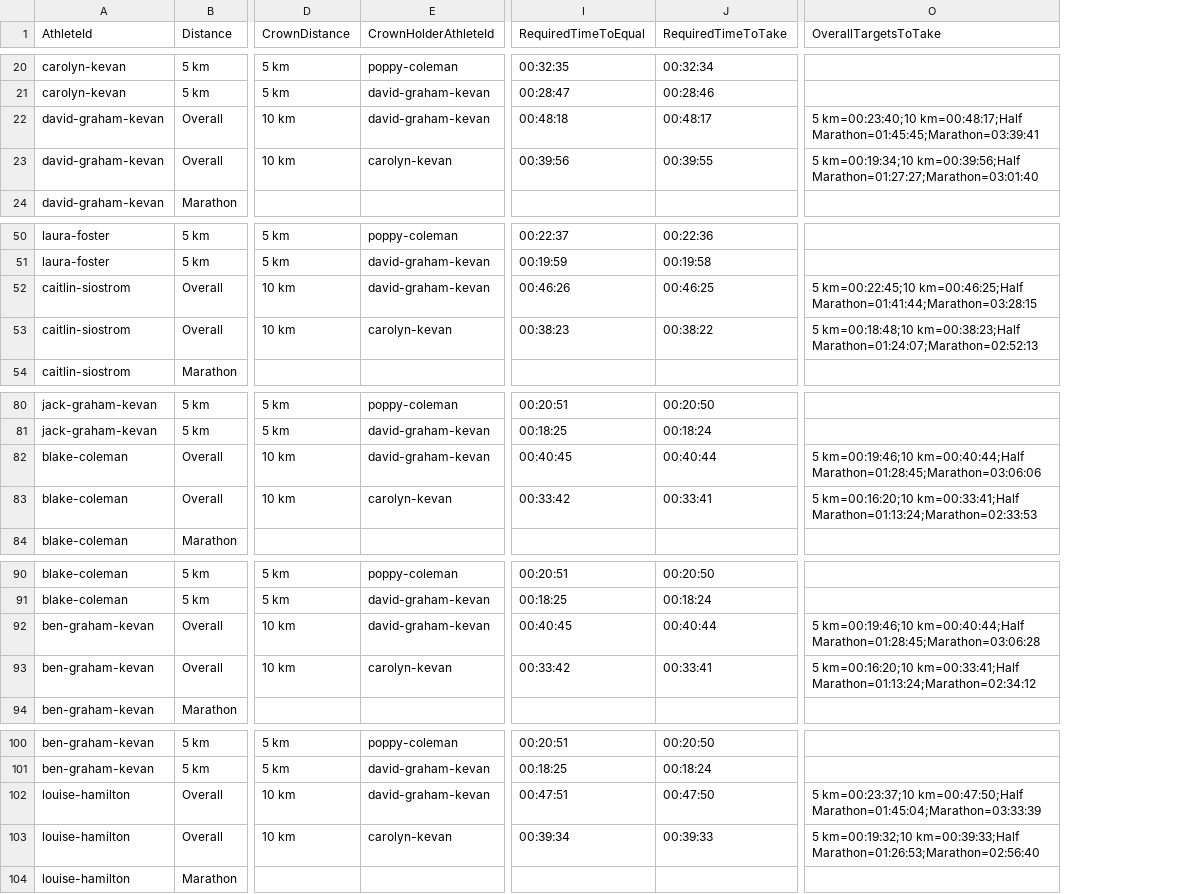
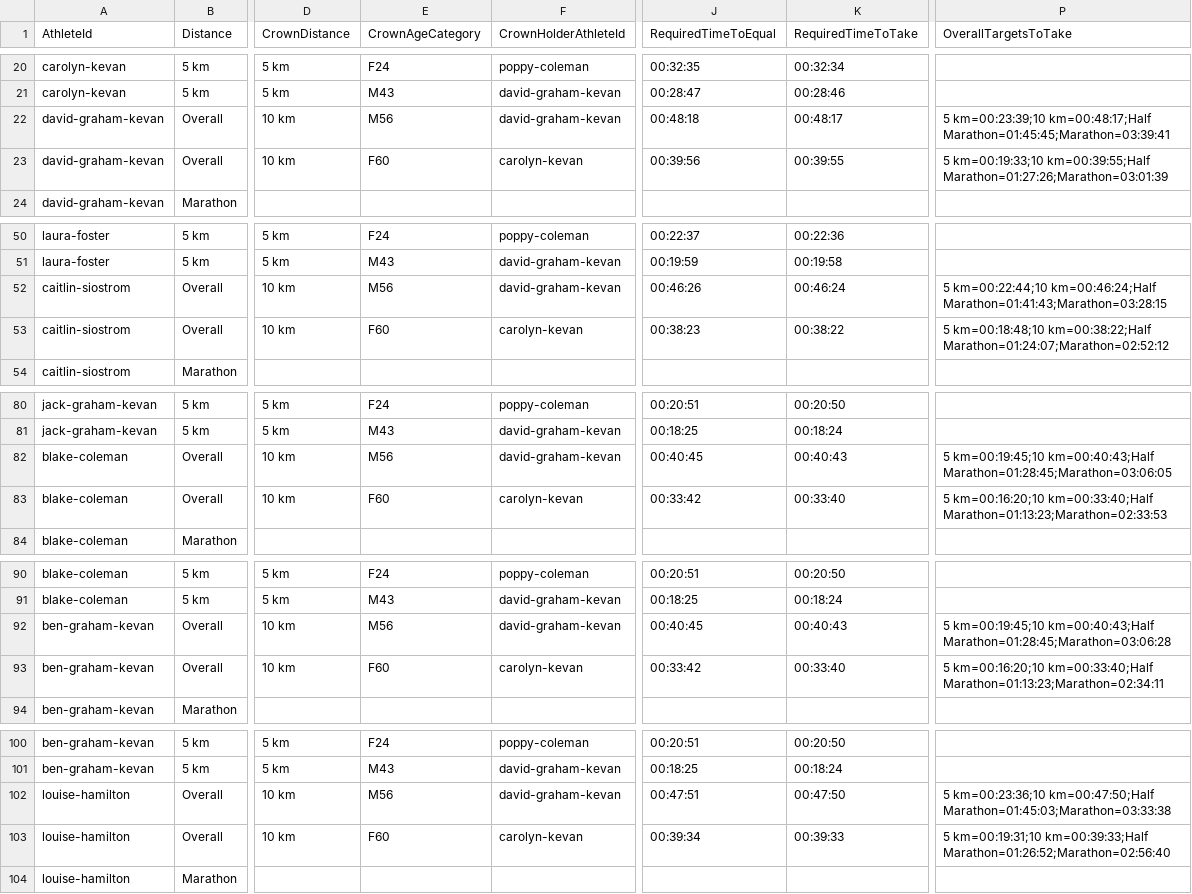
Before and after one commit to johnkevan88888/family-running, a CSV file: data/family/crown_standards.csv, drawn as a sheet; only a part is shown, gaps mark what is left out; addresses are those after the commit; the diff covers the shown part only; the diff names each change by its address in the sheet, - before the commit and + after, or states it on an @@ line.

```diff
--- a/data/family/crown_standards.csv
+++ b/data/family/crown_standards.csv
+column E (CrownAgeCategory), rows 20-23: F24 | M43 | M56 | F60; rows 50-53: F24 | M43 | M56 | F60; rows 80-83: F24 | M43 | M56 | F60; rows 90-93: F24 | M43 | M56 | F60; rows 100-103: F24 | M43 | M56 | F60
-P22 (OverallTargetsToTake): 5 km=00:23:40;10 km=00:48:17;Half Marathon=01:45:45;Marathon=03:39:41
+P22 (OverallTargetsToTake): 5 km=00:23:39;10 km=00:48:17;Half Marathon=01:45:45;Marathon=03:39:41
-P23 (OverallTargetsToTake): 5 km=00:19:34;10 km=00:39:56;Half Marathon=01:27:27;Marathon=03:01:40
+P23 (OverallTargetsToTake): 5 km=00:19:33;10 km=00:39:55;Half Marathon=01:27:26;Marathon=03:01:39
-K52 (RequiredTimeToTake): 00:46:25
+K52 (RequiredTimeToTake): 00:46:24
-P52 (OverallTargetsToTake): 5 km=00:22:45;10 km=00:46:25;Half Marathon=01:41:44;Marathon=03:28:15
+P52 (OverallTargetsToTake): 5 km=00:22:44;10 km=00:46:24;Half Marathon=01:41:43;Marathon=03:28:15
-P53 (OverallTargetsToTake): 5 km=00:18:48;10 km=00:38:23;Half Marathon=01:24:07;Marathon=02:52:13
+P53 (OverallTargetsToTake): 5 km=00:18:48;10 km=00:38:22;Half Marathon=01:24:07;Marathon=02:52:12
-K82 (RequiredTimeToTake): 00:40:44
+K82 (RequiredTimeToTake): 00:40:43
-P82 (OverallTargetsToTake): 5 km=00:19:46;10 km=00:40:44;Half Marathon=01:28:45;Marathon=03:06:06
+P82 (OverallTargetsToTake): 5 km=00:19:45;10 km=00:40:43;Half Marathon=01:28:45;Marathon=03:06:05
-K83 (RequiredTimeToTake): 00:33:41
+K83 (RequiredTimeToTake): 00:33:40
-P83 (OverallTargetsToTake): 5 km=00:16:20;10 km=00:33:41;Half Marathon=01:13:24;Marathon=02:33:53
+P83 (OverallTargetsToTake): 5 km=00:16:20;10 km=00:33:40;Half Marathon=01:13:23;Marathon=02:33:53
-K92 (RequiredTimeToTake): 00:40:44
+K92 (RequiredTimeToTake): 00:40:43
-P92 (OverallTargetsToTake): 5 km=00:19:46;10 km=00:40:44;Half Marathon=01:28:45;Marathon=03:06:28
+P92 (OverallTargetsToTake): 5 km=00:19:45;10 km=00:40:43;Half Marathon=01:28:45;Marathon=03:06:28
-K93 (RequiredTimeToTake): 00:33:41
+K93 (RequiredTimeToTake): 00:33:40
-P93 (OverallTargetsToTake): 5 km=00:16:20;10 km=00:33:41;Half Marathon=01:13:24;Marathon=02:34:12
+P93 (OverallTargetsToTake): 5 km=00:16:20;10 km=00:33:40;Half Marathon=01:13:23;Marathon=02:34:11
-P102 (OverallTargetsToTake): 5 km=00:23:37;10 km=00:47:50;Half Marathon=01:45:04;Marathon=03:33:39
+P102 (OverallTargetsToTake): 5 km=00:23:36;10 km=00:47:50;Half Marathon=01:45:03;Marathon=03:33:38
-P103 (OverallTargetsToTake): 5 km=00:19:32;10 km=00:39:33;Half Marathon=01:26:53;Marathon=02:56:40
+P103 (OverallTargetsToTake): 5 km=00:19:31;10 km=00:39:33;Half Marathon=01:26:52;Marathon=02:56:40
```
Also changed, not shown: 21 edited cells elsewhere in this file, data/everyone/crown_standards.csv, 1 other file.
